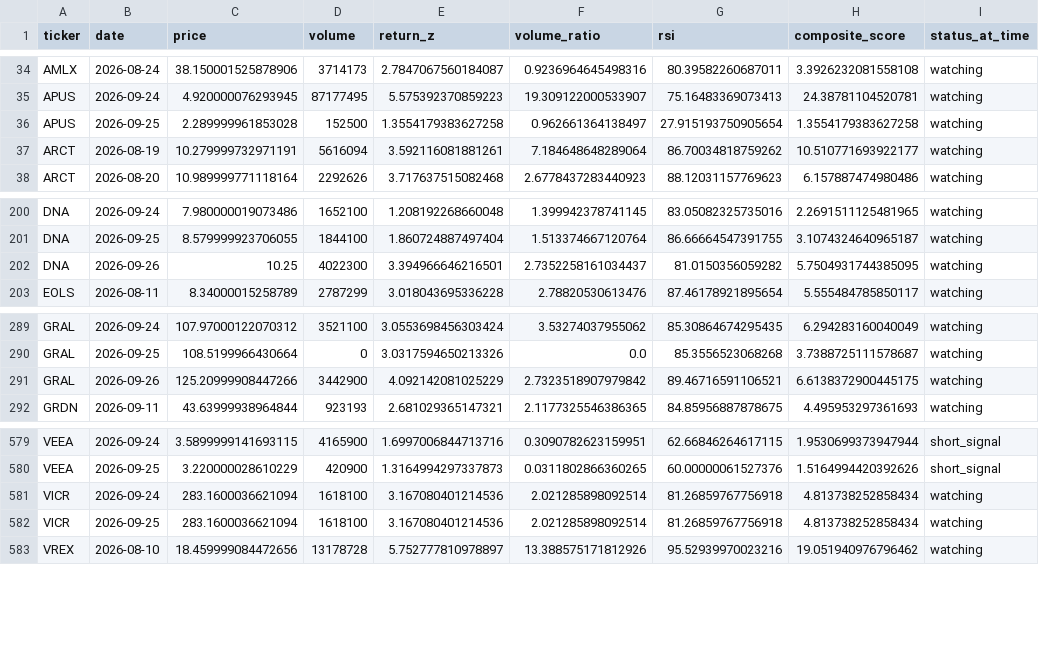
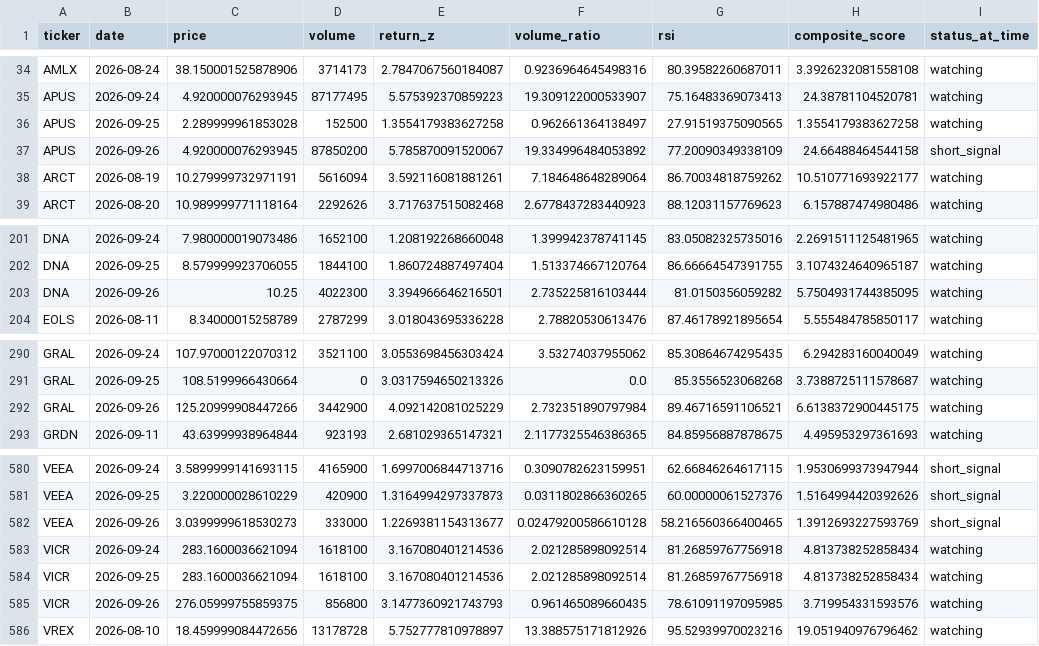
Before and after one commit to kgb1970-gh/stock-crash-tracker, a CSV file: data/watchlist_history.csv, drawn as a sheet; only a part is shown, gaps mark what is left out.

```diff
--- a/data/watchlist_history.csv
+++ b/data/watchlist_history.csv
@@ -35,3 +35,4 @@ AMLX,2026-08-24,38.150001525878906,3714173,2.7847067560184087,0.9236964645498316
 APUS,2026-09-24,4.920000076293945,87177495,5.575392370859223,19.309122000533907,75.16483369073413,24.38781104520781,watching
-APUS,2026-09-25,2.289999961853028,152500,1.3554179383627258,0.962661364138497,27.915193750905654,1.3554179383627258,watching
+APUS,2026-09-25,2.289999961853028,152500,1.3554179383627258,0.962661364138497,27.91519375090565,1.3554179383627258,watching
+APUS,2026-09-26,4.920000076293945,87850200,5.785870091520067,19.334996484053892,77.20090349338109,24.66488464544158,short_signal
 ARCT,2026-08-19,10.279999732971191,5616094,3.592116081881261,7.184648648289064,86.70034818759262,10.510771693922177,watching
@@ -201,3 +202,3 @@ DNA,2026-09-24,7.980000019073486,1652100,1.208192268660048,1.399942378741145,83.
 DNA,2026-09-25,8.579999923706055,1844100,1.860724887497404,1.513374667120764,86.66664547391755,3.1074324640965187,watching
-DNA,2026-09-26,10.25,4022300,3.394966646216501,2.7352258161034437,81.0150356059282,5.7504931744385095,watching
+DNA,2026-09-26,10.25,4022300,3.394966646216501,2.735225816103444,81.0150356059282,5.7504931744385095,watching
 EOLS,2026-08-11,8.34000015258789,2787299,3.018043695336228,2.78820530613476,87.46178921895654,5.555484785850117,watching
@@ -290,3 +291,3 @@ GRAL,2026-09-24,107.97000122070312,3521100,3.0553698456303424,3.53274037955062,8
 GRAL,2026-09-25,108.5199966430664,0,3.0317594650213326,0.0,85.3556523068268,3.7388725111578687,watching
-GRAL,2026-09-26,125.20999908447266,3442900,4.092142081025229,2.7323518907979842,89.46716591106521,6.6138372900445175,watching
+GRAL,2026-09-26,125.20999908447266,3442900,4.092142081025229,2.732351890797984,89.46716591106521,6.6138372900445175,watching
 GRDN,2026-09-11,43.63999938964844,923193,2.681029365147321,2.1177325546386365,84.85956887878675,4.495953297361693,watching
@@ -580,4 +581,6 @@ VEEA,2026-09-24,3.5899999141693115,4165900,1.6997006844713716,0.3090782623159951
 VEEA,2026-09-25,3.220000028610229,420900,1.3164994297337873,0.0311802866360265,60.00000061527376,1.5164994420392626,short_signal
+VEEA,2026-09-26,3.0399999618530273,333000,1.2269381154313677,0.02479200586610128,58.216560366400465,1.3912693227593769,short_signal
 VICR,2026-09-24,283.1600036621094,1618100,3.167080401214536,2.021285898092514,81.26859767756918,4.813738252858434,watching
 VICR,2026-09-25,283.1600036621094,1618100,3.167080401214536,2.021285898092514,81.26859767756918,4.813738252858434,watching
+VICR,2026-09-26,276.05999755859375,856800,3.1477360921743793,0.961465089660435,78.61091197095985,3.719954331593576,watching
 VREX,2026-08-10,18.459999084472656,13178728,5.752777810978897,13.388575171812926,95.52939970023216,19.051940976796462,watching
```
Also changed, not shown: data/alerts.csv, data/indicators.csv, 2 other files.
